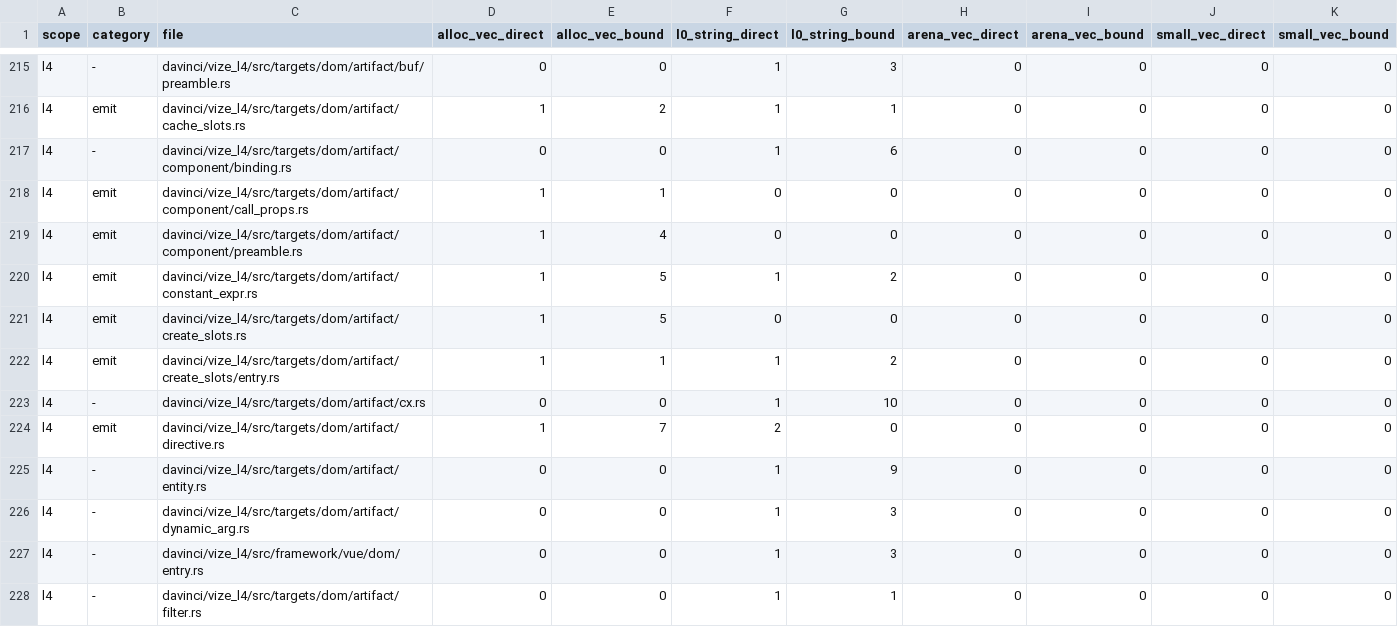
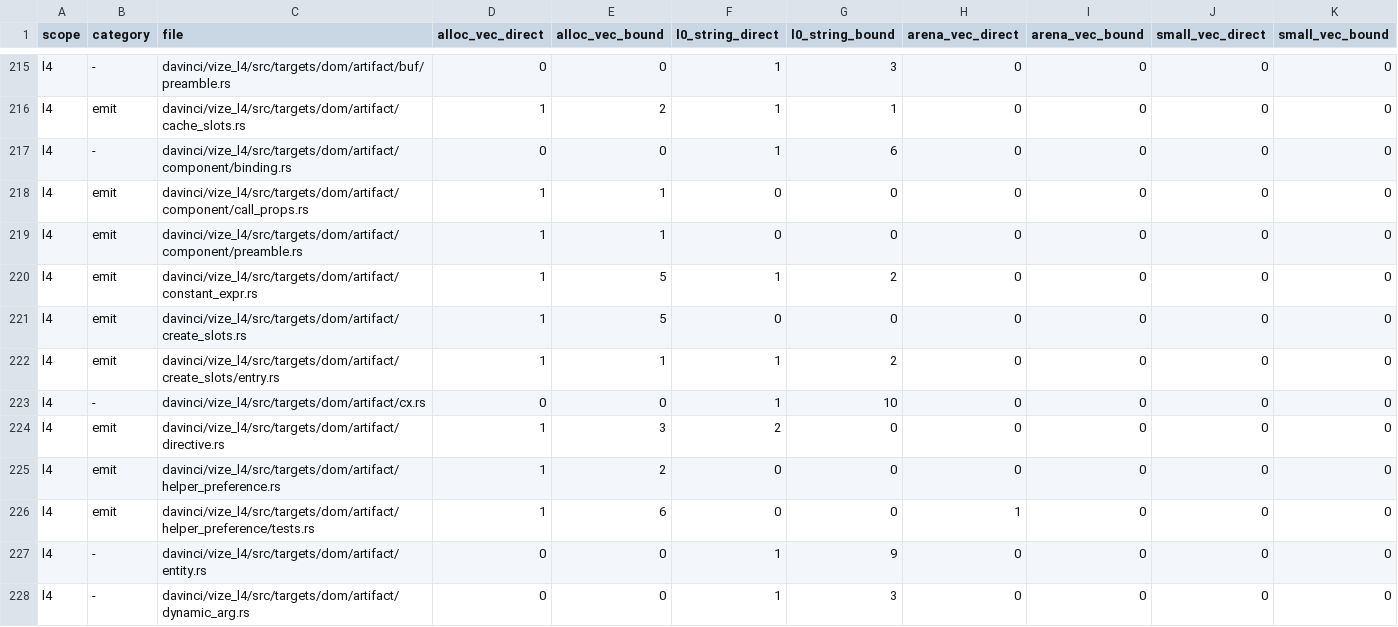
Before and after one commit to ubugeeei-prod/vize, a TSV file: docs/davinci/plan/storage-inventory.tsv, drawn as a sheet; only a part is shown, gaps mark what is left out; the shorter side is filled out with more unchanged rows.

Commit message:
test(dom): account for asset collection storage

```diff
--- a/docs/davinci/plan/storage-inventory.tsv
+++ b/docs/davinci/plan/storage-inventory.tsv
@@ -218,3 +218,3 @@ l4	-	davinci/vize_l4/src/targets/dom/artifact/component/binding.rs	0	0	1	6	0	0	0
 l4	emit	davinci/vize_l4/src/targets/dom/artifact/component/call_props.rs	1	1	0	0	0	0	0	0
-l4	emit	davinci/vize_l4/src/targets/dom/artifact/component/preamble.rs	1	4	0	0	0	0	0	0
+l4	emit	davinci/vize_l4/src/targets/dom/artifact/component/preamble.rs	1	1	0	0	0	0	0	0
 l4	emit	davinci/vize_l4/src/targets/dom/artifact/constant_expr.rs	1	5	1	2	0	0	0	0
@@ -223,3 +223,5 @@ l4	emit	davinci/vize_l4/src/targets/dom/artifact/create_slots/entry.rs	1	1	1	2	0
 l4	-	davinci/vize_l4/src/targets/dom/artifact/cx.rs	0	0	1	10	0	0	0	0
-l4	emit	davinci/vize_l4/src/targets/dom/artifact/directive.rs	1	7	2	0	0	0	0	0
+l4	emit	davinci/vize_l4/src/targets/dom/artifact/directive.rs	1	3	2	0	0	0	0	0
+l4	emit	davinci/vize_l4/src/targets/dom/artifact/helper_preference.rs	1	2	0	0	0	0	0	0
+l4	emit	davinci/vize_l4/src/targets/dom/artifact/helper_preference/tests.rs	1	6	0	0	1	0	0	0
 l4	-	davinci/vize_l4/src/targets/dom/artifact/entity.rs	0	0	1	9	0	0	0	0
```
Also changed, not shown: 1 other file.
